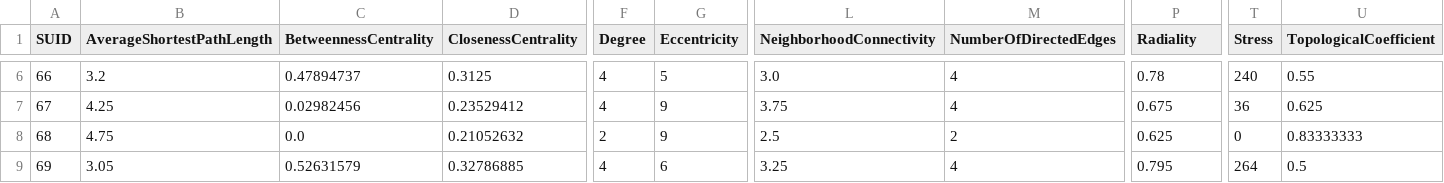
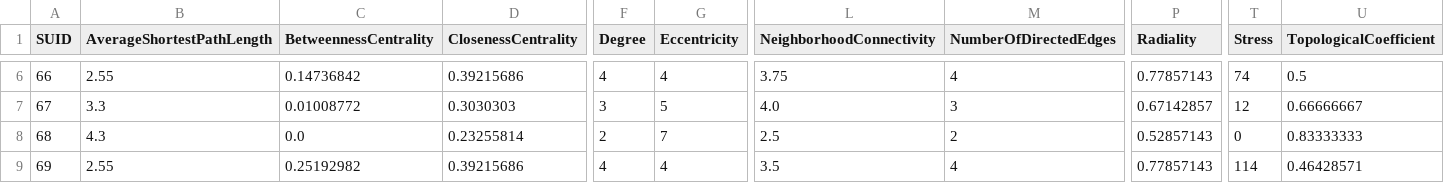
Before and after one commit to Yasmijnb/Git_Research-Practice, a CSV file: Results/NetworkTopology_OldWomen.csv, drawn as a sheet; only a part is shown, gaps mark what is left out; the diff covers the shown part only; the diff names each change by its address in the sheet, - before the commit and + after, or states it on an @@ line.

```diff
--- a/Results/NetworkTopology_OldWomen.csv
+++ b/Results/NetworkTopology_OldWomen.csv
-B6 (AverageShortestPathLength): 3.2
+B6 (AverageShortestPathLength): 2.55
-C6 (BetweennessCentrality): 0.47894737
+C6 (BetweennessCentrality): 0.14736842
-D6 (ClosenessCentrality): 0.3125
+D6 (ClosenessCentrality): 0.39215686
-G6 (Eccentricity): 5
+G6 (Eccentricity): 4
-L6 (NeighborhoodConnectivity): 3.0
+L6 (NeighborhoodConnectivity): 3.75
-P6 (Radiality): 0.78
+P6 (Radiality): 0.77857143
-T6 (Stress): 240
+T6 (Stress): 74
-U6 (TopologicalCoefficient): 0.55
+U6 (TopologicalCoefficient): 0.5
-B7 (AverageShortestPathLength): 4.25
+B7 (AverageShortestPathLength): 3.3
-C7 (BetweennessCentrality): 0.02982456
+C7 (BetweennessCentrality): 0.01008772
-D7 (ClosenessCentrality): 0.23529412
+D7 (ClosenessCentrality): 0.3030303
-F7 (Degree): 4
+F7 (Degree): 3
-G7 (Eccentricity): 9
+G7 (Eccentricity): 5
-L7 (NeighborhoodConnectivity): 3.75
+L7 (NeighborhoodConnectivity): 4.0
-M7 (NumberOfDirectedEdges): 4
+M7 (NumberOfDirectedEdges): 3
-P7 (Radiality): 0.675
+P7 (Radiality): 0.67142857
-T7 (Stress): 36
+T7 (Stress): 12
-U7 (TopologicalCoefficient): 0.625
+U7 (TopologicalCoefficient): 0.66666667
-B8 (AverageShortestPathLength): 4.75
+B8 (AverageShortestPathLength): 4.3
-D8 (ClosenessCentrality): 0.21052632
+D8 (ClosenessCentrality): 0.23255814
-G8 (Eccentricity): 9
+G8 (Eccentricity): 7
-P8 (Radiality): 0.625
+P8 (Radiality): 0.52857143
-B9 (AverageShortestPathLength): 3.05
+B9 (AverageShortestPathLength): 2.55
-C9 (BetweennessCentrality): 0.52631579
+C9 (BetweennessCentrality): 0.25192982
-D9 (ClosenessCentrality): 0.32786885
+D9 (ClosenessCentrality): 0.39215686
-G9 (Eccentricity): 6
+G9 (Eccentricity): 4
-L9 (NeighborhoodConnectivity): 3.25
+L9 (NeighborhoodConnectivity): 3.5
-P9 (Radiality): 0.795
+P9 (Radiality): 0.77857143
-T9 (Stress): 264
+T9 (Stress): 114
-U9 (TopologicalCoefficient): 0.5
+U9 (TopologicalCoefficient): 0.46428571
```
Also changed, not shown: 145 edited cells elsewhere in this file, Results/NetworkTopology_Men.csv, Results/NetworkTopology_OldMen.csv, 3 other files.
